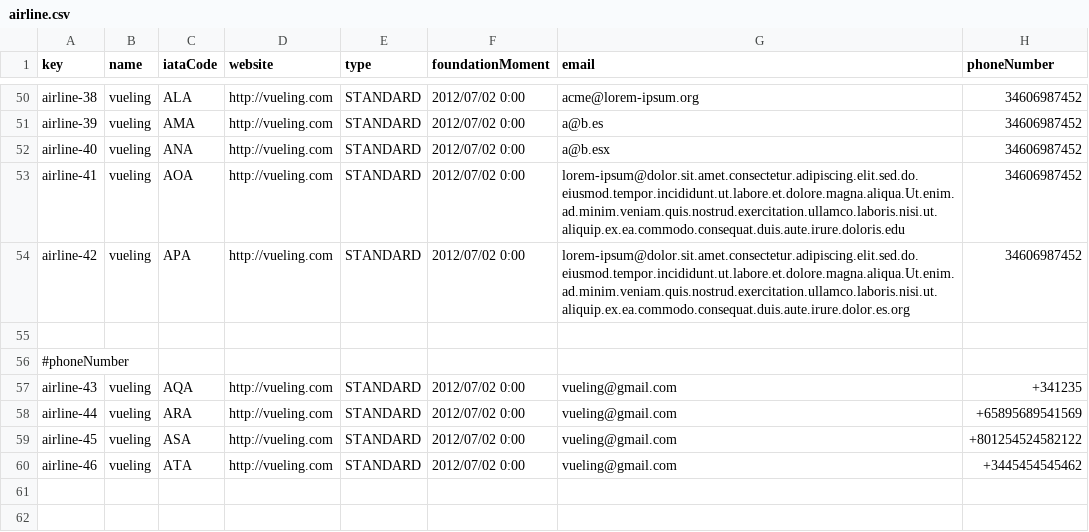
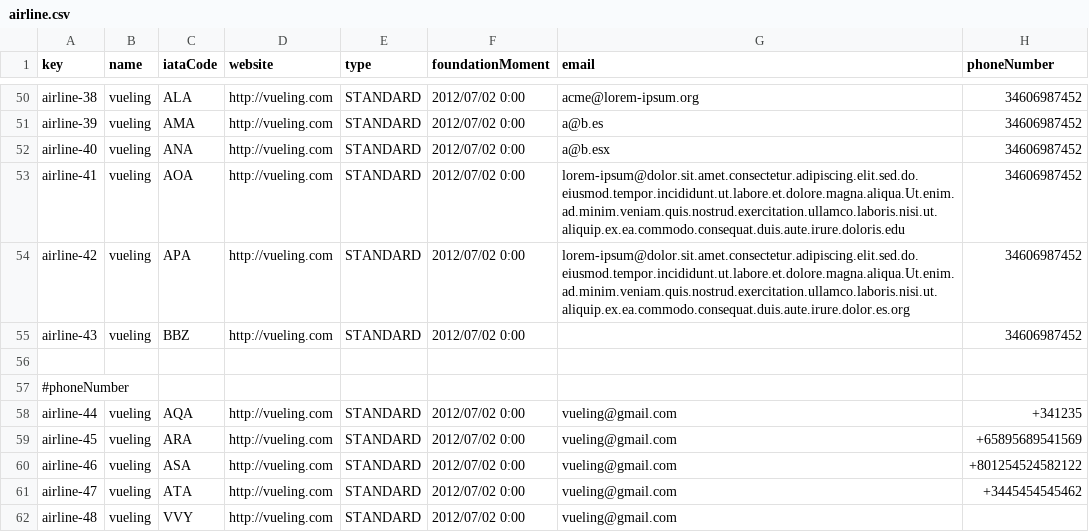
Before and after one commit to DP2-C1-054/Acme-ANS-C3, a CSV file: src/main/resources/WEB-INF/data/sample/airline.csv, drawn as a sheet; only a part is shown, gaps mark what is left out.

```diff
--- a/src/main/resources/WEB-INF/data/sample/airline.csv
+++ b/src/main/resources/WEB-INF/data/sample/airline.csv
@@ -54,7 +54,9 @@ airline-41,vueling,AOA,http://vueling.com,STANDARD,2012/07/02 0:00,lorem-ipsum@d
 airline-42,vueling,APA,http://vueling.com,STANDARD,2012/07/02 0:00,lorem-ipsum@dolor.sit.amet.consectetur.adipiscing.elit.sed.do.eiusmod.tempor.incididunt.ut.labore.et.dolore.magna.aliqua.Ut.enim.ad.minim.veniam.quis.nostrud.exercitation.ullamco.laboris.nisi.ut.aliquip.ex.ea.commodo.consequat.duis.aute.irure.dolor.es.org,34606987452
+airline-43,vueling,BBZ,http://vueling.com,STANDARD,2012/07/02 0:00,,34606987452
 
 #phoneNumber
-airline-43,vueling,AQA,http://vueling.com,STANDARD,2012/07/02 0:00,vueling@gmail.com,+341235
-airline-44,vueling,ARA,http://vueling.com,STANDARD,2012/07/02 0:00,vueling@gmail.com,+65895689541569
-airline-45,vueling,ASA,http://vueling.com,STANDARD,2012/07/02 0:00,vueling@gmail.com,+801254524582122
-airline-46,vueling,ATA,http://vueling.com,STANDARD,2012/07/02 0:00,vueling@gmail.com,+3445454545462
+airline-44,vueling,AQA,http://vueling.com,STANDARD,2012/07/02 0:00,vueling@gmail.com,+341235
+airline-45,vueling,ARA,http://vueling.com,STANDARD,2012/07/02 0:00,vueling@gmail.com,+65895689541569
+airline-46,vueling,ASA,http://vueling.com,STANDARD,2012/07/02 0:00,vueling@gmail.com,+801254524582122
+airline-47,vueling,ATA,http://vueling.com,STANDARD,2012/07/02 0:00,vueling@gmail.com,+3445454545462
+airline-48,vueling,VVY,http://vueling.com,STANDARD,2012/07/02 0:00,vueling@gmail.com,
```
Also changed, not shown: 14 other files.
